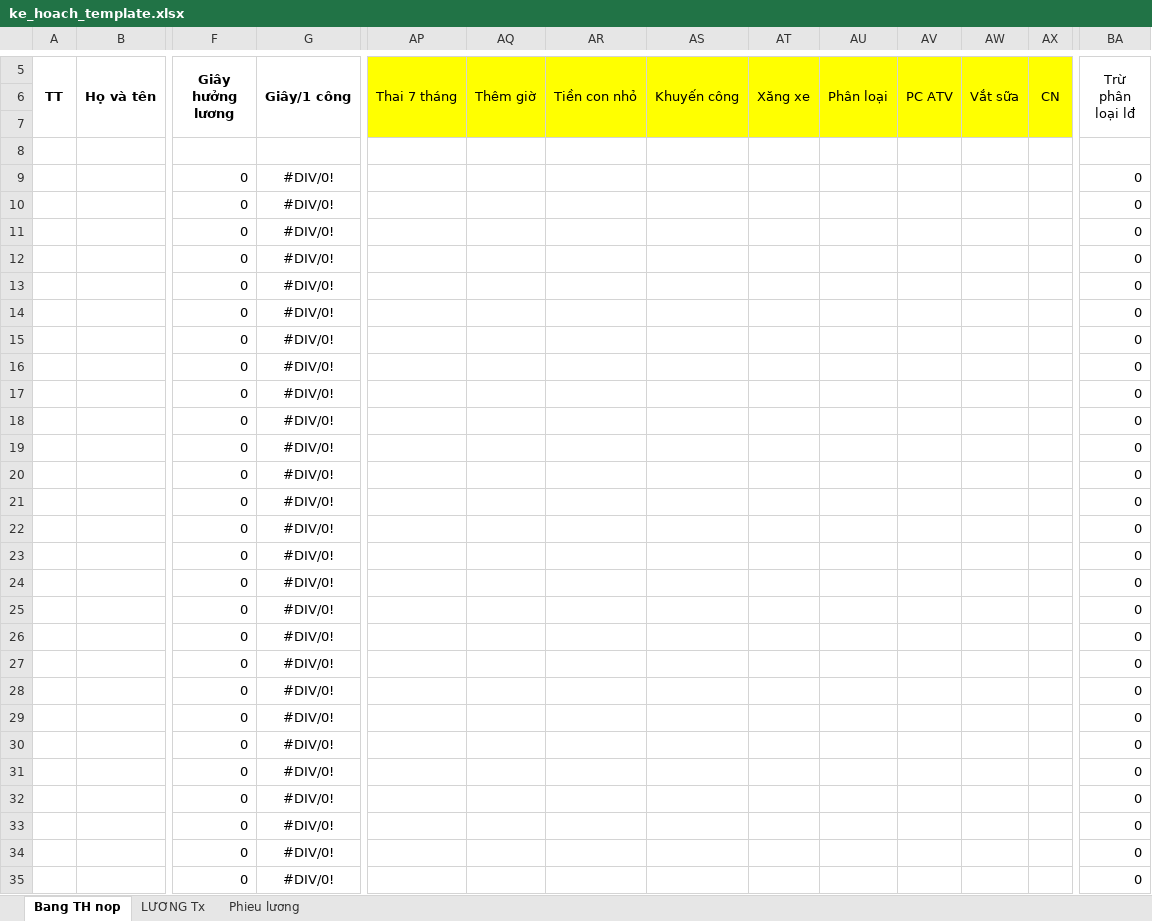
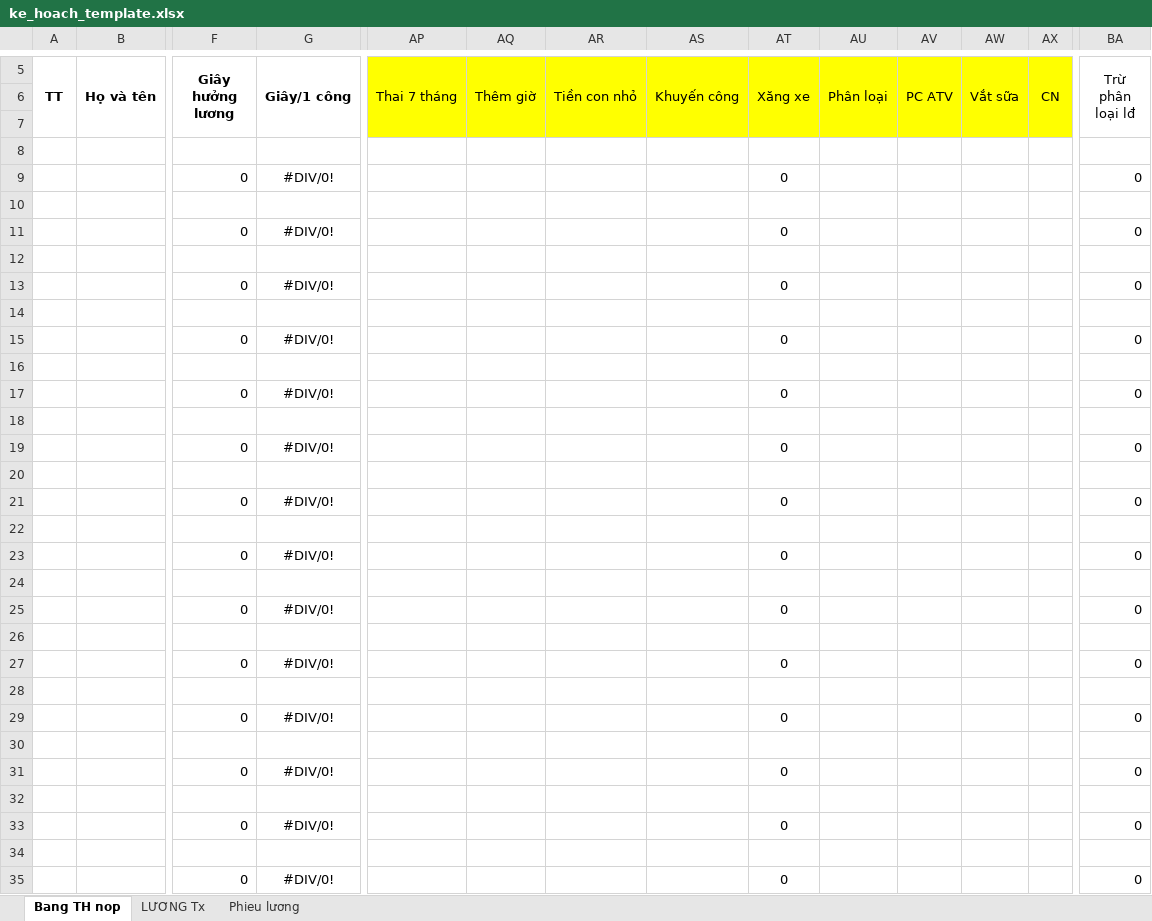
Before and after one commit to BaoPV-DEV/Scan2Excel-AI, an Excel workbook: Template/gt/ke_hoach_template.xlsx, sheet Bang TH nop, drawn as a sheet; only a part is shown, gaps mark what is left out; values as stored, in another font and other column widths than the file's, no borders; rows hold the shown columns only; the diff covers the shown part only; the diff names each change by its address in the sheet, - before the commit and + after, or states it on an @@ line.

```diff
--- a/Template/gt/ke_hoach_template.xlsx (sheet Bang TH nop)
+++ b/Template/gt/ke_hoach_template.xlsx (sheet Bang TH nop)
-AT9 (Xăng xe): (empty)
+AT9 (Xăng xe): 0
-row 10:  |  | 0 | #DIV/0! |  |  |  |  |  |  |  |  |  | 0
+row 10: (empty)
-AT11 (Xăng xe): (empty)
+AT11 (Xăng xe): 0
-row 12:  |  | 0 | #DIV/0! |  |  |  |  |  |  |  |  |  | 0
+row 12: (empty)
-AT13 (Xăng xe): (empty)
+AT13 (Xăng xe): 0
-row 14:  |  | 0 | #DIV/0! |  |  |  |  |  |  |  |  |  | 0
+row 14: (empty)
-AT15 (Xăng xe): (empty)
+AT15 (Xăng xe): 0
-row 16:  |  | 0 | #DIV/0! |  |  |  |  |  |  |  |  |  | 0
+row 16: (empty)
-AT17 (Xăng xe): (empty)
+AT17 (Xăng xe): 0
-row 18:  |  | 0 | #DIV/0! |  |  |  |  |  |  |  |  |  | 0
+row 18: (empty)
-AT19 (Xăng xe): (empty)
+AT19 (Xăng xe): 0
-row 20:  |  | 0 | #DIV/0! |  |  |  |  |  |  |  |  |  | 0
+row 20: (empty)
-AT21 (Xăng xe): (empty)
+AT21 (Xăng xe): 0
-row 22:  |  | 0 | #DIV/0! |  |  |  |  |  |  |  |  |  | 0
+row 22: (empty)
-AT23 (Xăng xe): (empty)
+AT23 (Xăng xe): 0
-row 24:  |  | 0 | #DIV/0! |  |  |  |  |  |  |  |  |  | 0
+row 24: (empty)
-AT25 (Xăng xe): (empty)
+AT25 (Xăng xe): 0
-row 26:  |  | 0 | #DIV/0! |  |  |  |  |  |  |  |  |  | 0
+row 26: (empty)
-AT27 (Xăng xe): (empty)
+AT27 (Xăng xe): 0
-row 28:  |  | 0 | #DIV/0! |  |  |  |  |  |  |  |  |  | 0
+row 28: (empty)
-AT29 (Xăng xe): (empty)
+AT29 (Xăng xe): 0
-row 30:  |  | 0 | #DIV/0! |  |  |  |  |  |  |  |  |  | 0
+row 30: (empty)
-AT31 (Xăng xe): (empty)
+AT31 (Xăng xe): 0
-row 32:  |  | 0 | #DIV/0! |  |  |  |  |  |  |  |  |  | 0
+row 32: (empty)
-AT33 (Xăng xe): (empty)
+AT33 (Xăng xe): 0
-row 34:  |  | 0 | #DIV/0! |  |  |  |  |  |  |  |  |  | 0
+row 34: (empty)
-AT35 (Xăng xe): (empty)
+AT35 (Xăng xe): 0
```
Also changed, not shown: 39 edited cells elsewhere in this sheet, sheet LƯƠNG Tx, formulas that keep their value, Template/gt/bao_ve_template.xlsx, Template/gt/bep_an_va_cong_vu_template.xlsx, 28 other files.
